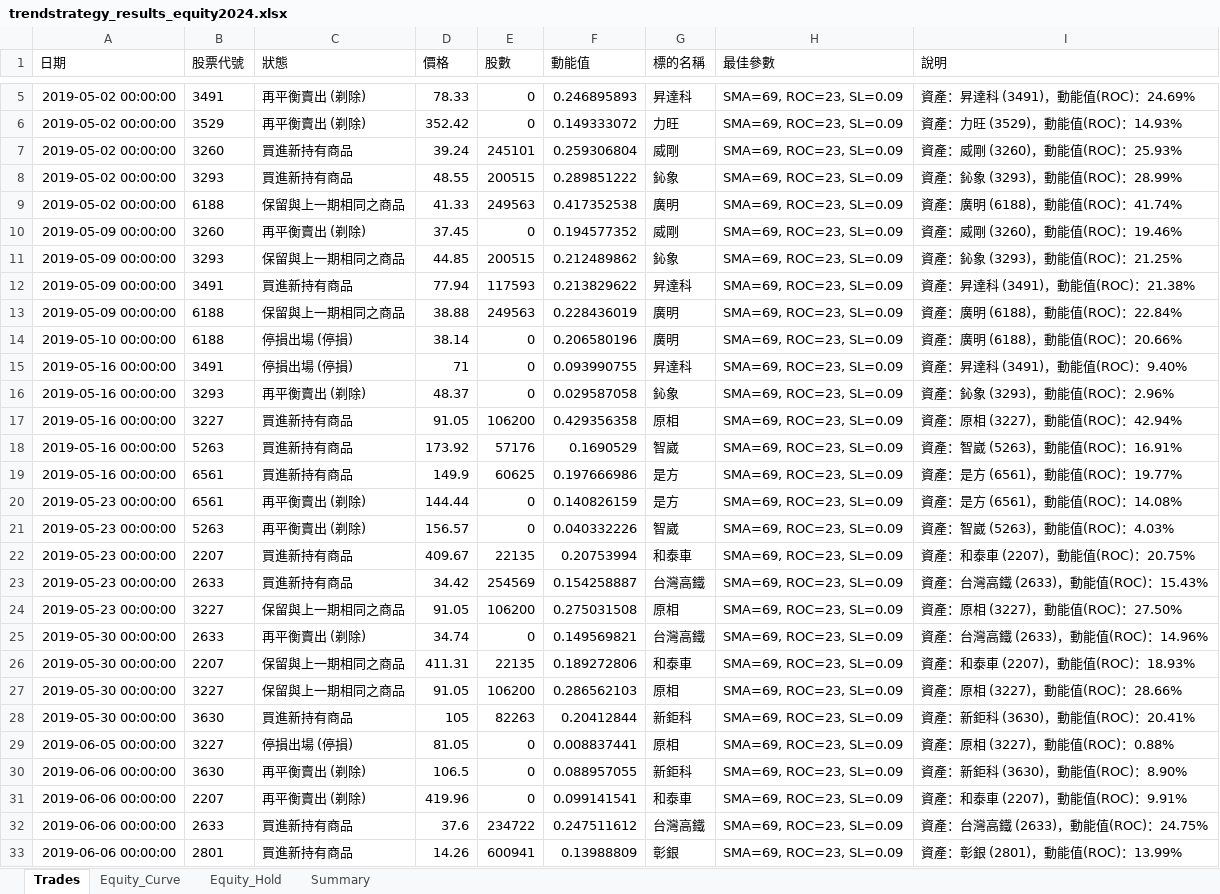
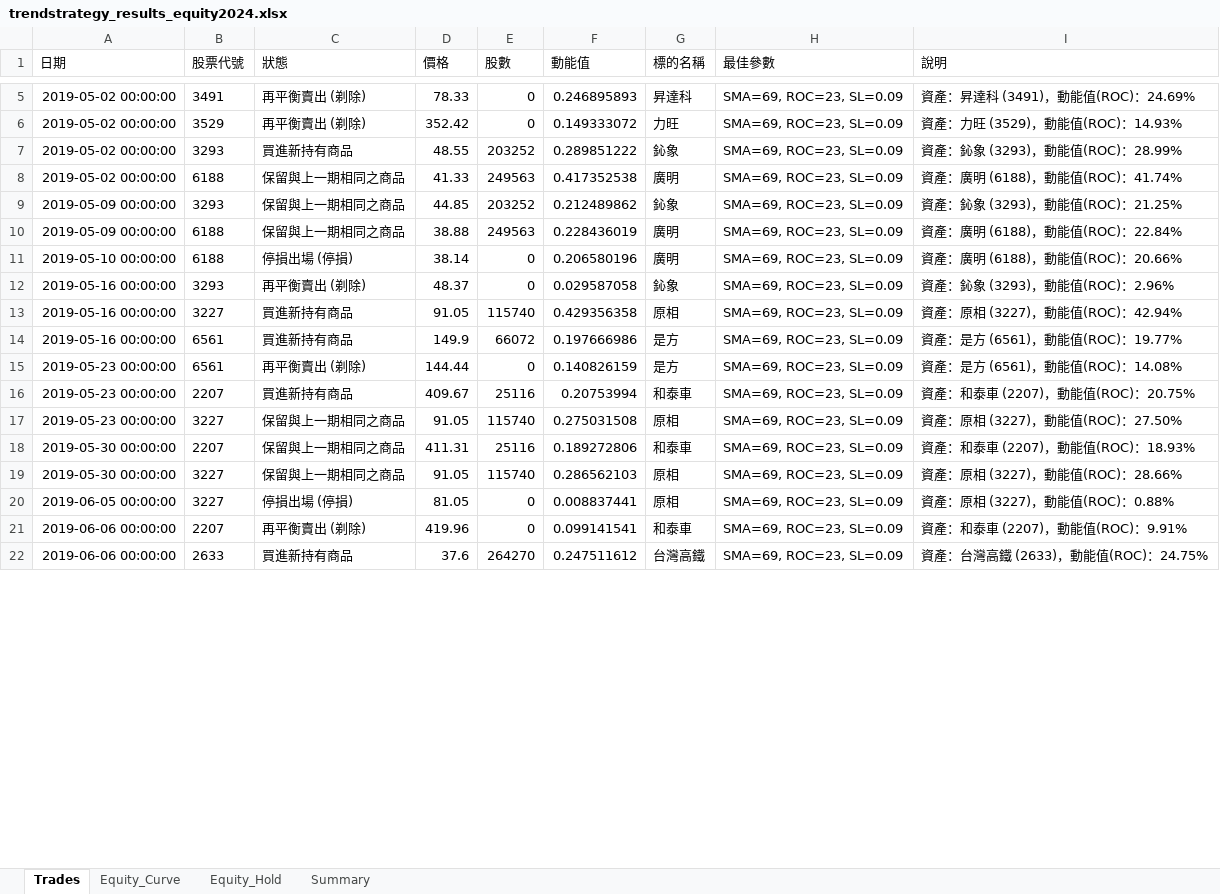
Before and after one commit to lij1017-cmd/main, an Excel workbook: trendstrategy_results_equity2024.xlsx, sheet Trades, drawn as a sheet; only a part is shown, gaps mark what is left out; values as stored, in another font and other column widths than the file's, no borders; removed rows and columns are numbered as before the commit, all else as after; the diff covers the shown part only; the diff names each change by its address in the sheet, - before the commit and + after, or states it on an @@ line.

```diff
--- a/trendstrategy_results_equity2024.xlsx (sheet Trades)
+++ b/trendstrategy_results_equity2024.xlsx (sheet Trades)
-row 7: 2019-05-02 00:00:00 | 3260 | 買進新持有商品 | 39.24 | 245101 | 0.259306804 | 威剛 | SMA=69, ROC=23, SL=0.09 | 資產：威剛 (3260)，動能值(ROC)：25.93%
-E7 (股數): 200515
+E7 (股數): 203252
-row 10: 2019-05-09 00:00:00 | 3260 | 再平衡賣出 (剃除) | 37.45 | 0 | 0.194577352 | 威剛 | SMA=69, ROC=23, SL=0.09 | 資產：威剛 (3260)，動能值(ROC)：19.46%
-E9 (股數): 200515
+E9 (股數): 203252
-row 12: 2019-05-09 00:00:00 | 3491 | 買進新持有商品 | 77.94 | 117593 | 0.213829622 | 昇達科 | SMA=69, ROC=23, SL=0.09 | 資產：昇達科 (3491)，動能值(ROC)：21.38%
-row 15: 2019-05-16 00:00:00 | 3491 | 停損出場 (停損) | 71 | 0 | 0.093990755 | 昇達科 | SMA=69, ROC=23, SL=0.09 | 資產：昇達科 (3491)，動能值(ROC)：9.40%
-E13 (股數): 106200
+E13 (股數): 115740
-row 18: 2019-05-16 00:00:00 | 5263 | 買進新持有商品 | 173.92 | 57176 | 0.1690529 | 智崴 | SMA=69, ROC=23, SL=0.09 | 資產：智崴 (5263)，動能值(ROC)：16.91%
-E14 (股數): 60625
+E14 (股數): 66072
-row 21: 2019-05-23 00:00:00 | 5263 | 再平衡賣出 (剃除) | 156.57 | 0 | 0.040332226 | 智崴 | SMA=69, ROC=23, SL=0.09 | 資產：智崴 (5263)，動能值(ROC)：4.03%
-E16 (股數): 22135
+E16 (股數): 25116
-row 23: 2019-05-23 00:00:00 | 2633 | 買進新持有商品 | 34.42 | 254569 | 0.154258887 | 台灣高鐵 | SMA=69, ROC=23, SL=0.09 | 資產：台灣高鐵 (2633)，動能值(ROC)：15.43%
-E17 (股數): 106200
+E17 (股數): 115740
-row 25: 2019-05-30 00:00:00 | 2633 | 再平衡賣出 (剃除) | 34.74 | 0 | 0.149569821 | 台灣高鐵 | SMA=69, ROC=23, SL=0.09 | 資產：台灣高鐵 (2633)，動能值(ROC)：14.96%
-E18 (股數): 22135
+E18 (股數): 25116
-E19 (股數): 106200
+E19 (股數): 115740
-row 28: 2019-05-30 00:00:00 | 3630 | 買進新持有商品 | 105 | 82263 | 0.20412844 | 新鉅科 | SMA=69, ROC=23, SL=0.09 | 資產：新鉅科 (3630)，動能值(ROC)：20.41%
-row 30: 2019-06-06 00:00:00 | 3630 | 再平衡賣出 (剃除) | 106.5 | 0 | 0.088957055 | 新鉅科 | SMA=69, ROC=23, SL=0.09 | 資產：新鉅科 (3630)，動能值(ROC)：8.90%
-E22 (股數): 234722
+E22 (股數): 264270
-row 33: 2019-06-06 00:00:00 | 2801 | 買進新持有商品 | 14.26 | 600941 | 0.13988809 | 彰銀 | SMA=69, ROC=23, SL=0.09 | 資產：彰銀 (2801)，動能值(ROC)：13.99%
```
Also changed, not shown: 12 removed rows and 33 edited cells elsewhere in this sheet, sheet Equity_Curve, sheet Equity_Hold, sheet Summary, 6 other files.
